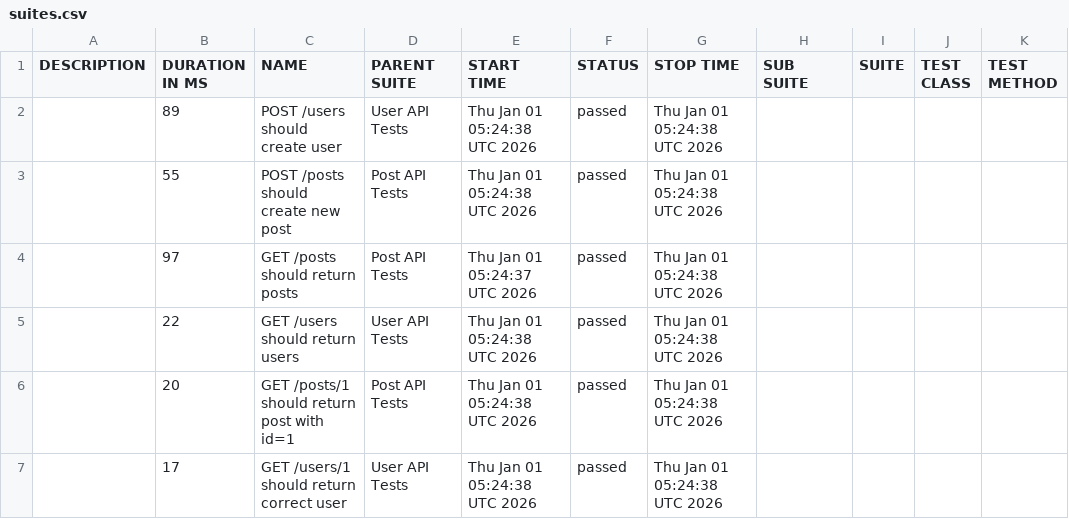
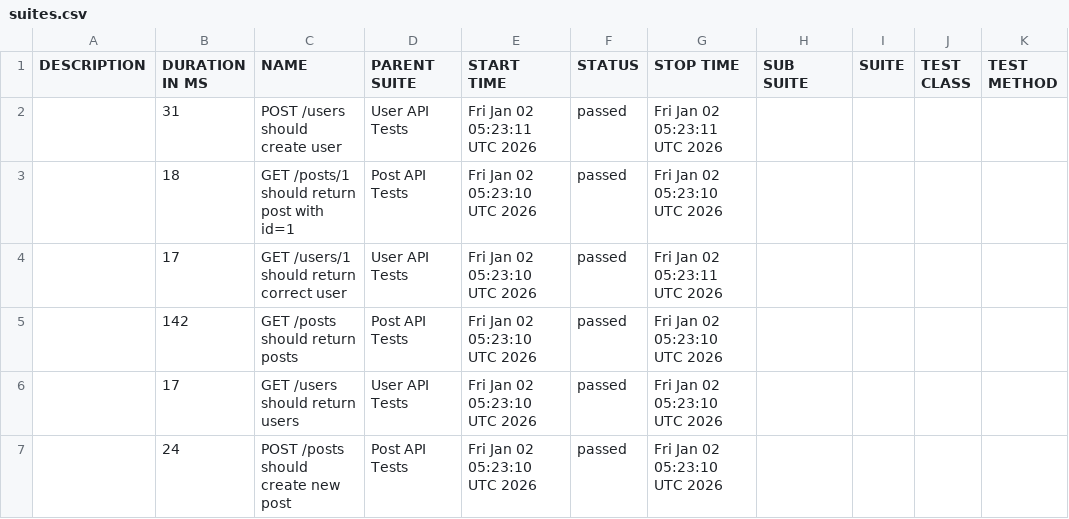
Before and after one commit to AnhAutomationTester/API_Automation_Mocha, a CSV file: data/suites.csv, drawn as a sheet.

```diff
--- a/data/suites.csv
+++ b/data/suites.csv
@@ -1,7 +1,7 @@
 "DESCRIPTION","DURATION IN MS","NAME","PARENT SUITE","START TIME","STATUS","STOP TIME","SUB SUITE","SUITE","TEST CLASS","TEST METHOD"
-"","89","POST /users should create user","User API Tests","Thu Jan 01 05:24:38 UTC 2026","passed","Thu Jan 01 05:24:38 UTC 2026","","","",""
-"","55","POST /posts should create new post","Post API Tests","Thu Jan 01 05:24:38 UTC 2026","passed","Thu Jan 01 05:24:38 UTC 2026","","","",""
-"","97","GET /posts should return posts","Post API Tests","Thu Jan 01 05:24:37 UTC 2026","passed","Thu Jan 01 05:24:38 UTC 2026","","","",""
-"","22","GET /users should return users","User API Tests","Thu Jan 01 05:24:38 UTC 2026","passed","Thu Jan 01 05:24:38 UTC 2026","","","",""
-"","20","GET /posts/1 should return post with id=1","Post API Tests","Thu Jan 01 05:24:38 UTC 2026","passed","Thu Jan 01 05:24:38 UTC 2026","","","",""
-"","17","GET /users/1 should return correct user","User API Tests","Thu Jan 01 05:24:38 UTC 2026","passed","Thu Jan 01 05:24:38 UTC 2026","","","",""
+"","31","POST /users should create user","User API Tests","Fri Jan 02 05:23:11 UTC 2026","passed","Fri Jan 02 05:23:11 UTC 2026","","","",""
+"","18","GET /posts/1 should return post with id=1","Post API Tests","Fri Jan 02 05:23:10 UTC 2026","passed","Fri Jan 02 05:23:10 UTC 2026","","","",""
+"","17","GET /users/1 should return correct user","User API Tests","Fri Jan 02 05:23:10 UTC 2026","passed","Fri Jan 02 05:23:11 UTC 2026","","","",""
+"","142","GET /posts should return posts","Post API Tests","Fri Jan 02 05:23:10 UTC 2026","passed","Fri Jan 02 05:23:10 UTC 2026","","","",""
+"","17","GET /users should return users","User API Tests","Fri Jan 02 05:23:10 UTC 2026","passed","Fri Jan 02 05:23:10 UTC 2026","","","",""
+"","24","POST /posts should create new post","Post API Tests","Fri Jan 02 05:23:10 UTC 2026","passed","Fri Jan 02 05:23:10 UTC 2026","","","",""
```
Also changed, not shown: 50 other files.
